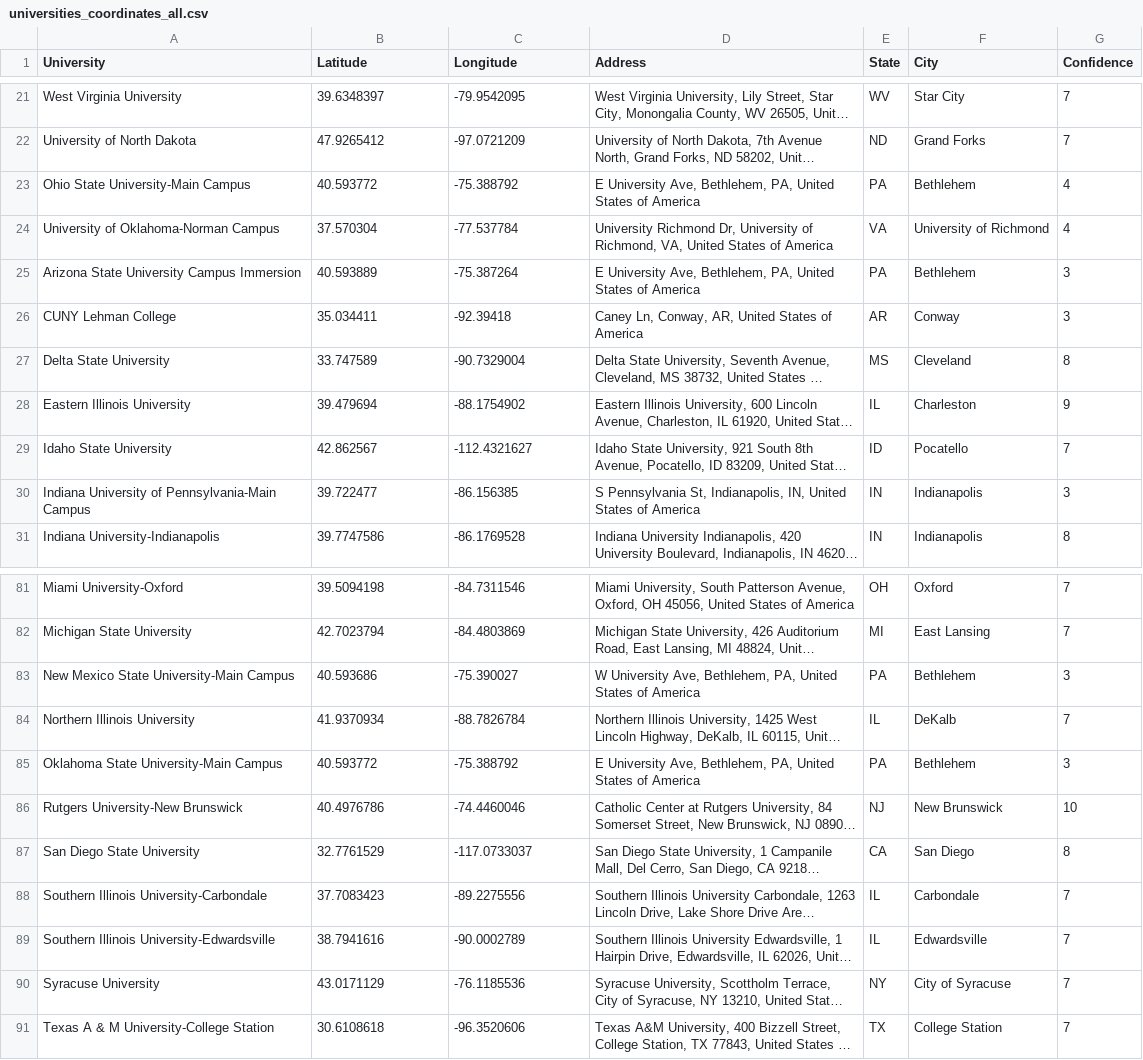
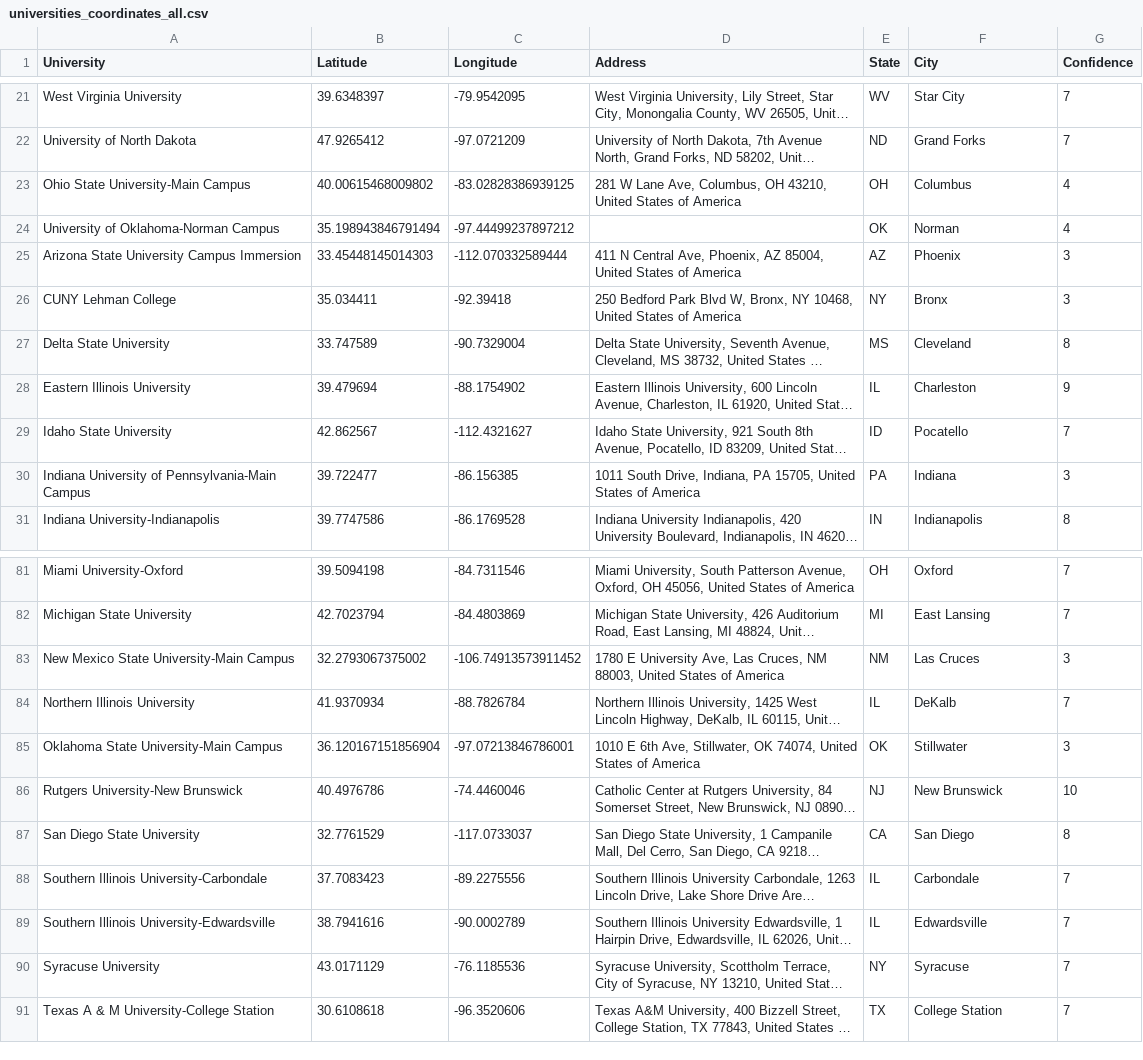
Before and after one commit to esstherc/GIS-master-webmap, a CSV file: data/universities_coordinates_all.csv, drawn as a sheet; only a part is shown, gaps mark what is left out; long unchanged cells end in …; the diff covers the shown part only; the diff names each change by its address in the sheet, - before the commit and + after, or states it on an @@ line.

```diff
--- a/data/universities_coordinates_all.csv
+++ b/data/universities_coordinates_all.csv
-B23 (Latitude): 40.593772
+B23 (Latitude): 40.00615468009802
-C23 (Longitude): -75.388792
+C23 (Longitude): -83.02828386939125
-D23 (Address): E University Ave, Bethlehem, PA, United States…
+D23 (Address): 281 W Lane Ave, Columbus, OH 43210, United States…
-E23 (State): PA
+E23 (State): OH
-F23 (City): Bethlehem
+F23 (City): Columbus
-B24 (Latitude): 37.570304
+B24 (Latitude): 35.198943846791494
-C24 (Longitude): -77.537784
+C24 (Longitude): -97.44499237897212
-D24 (Address): University Richmond Dr, University of Richmond, VA, United States of America
+D24 (Address): (empty)
-E24 (State): VA
+E24 (State): OK
-F24 (City): University of Richmond
+F24 (City): Norman
-B25 (Latitude): 40.593889
+B25 (Latitude): 33.45448145014303
-C25 (Longitude): -75.387264
+C25 (Longitude): -112.070332589444
-D25 (Address): E University Ave, Bethlehem, PA, United States…
+D25 (Address): 411 N Central Ave, Phoenix, AZ 85004, United States…
-E25 (State): PA
+E25 (State): AZ
-F25 (City): Bethlehem
+F25 (City): Phoenix
-D26 (Address): Caney Ln, Conway, AR, United States…
+D26 (Address): 250 Bedford Park Blvd W, Bronx, NY 10468, United States…
-E26 (State): AR
+E26 (State): NY
-F26 (City): Conway
+F26 (City): Bronx
-D30 (Address): S Pennsylvania St, Indianapolis, IN, United States…
+D30 (Address): 1011 South Drive, Indiana, PA 15705, United States…
-E30 (State): IN
+E30 (State): PA
-F30 (City): Indianapolis
+F30 (City): Indiana
-B83 (Latitude): 40.593686
+B83 (Latitude): 32.2793067375002
-C83 (Longitude): -75.390027
+C83 (Longitude): -106.74913573911452
-D83 (Address): W University Ave, Bethlehem, PA, United States…
+D83 (Address): 1780 E University Ave, Las Cruces, NM 88003, United States…
-E83 (State): PA
+E83 (State): NM
-F83 (City): Bethlehem
+F83 (City): Las Cruces
-B85 (Latitude): 40.593772
+B85 (Latitude): 36.120167151856904
-C85 (Longitude): -75.388792
+C85 (Longitude): -97.07213846786001
-D85 (Address): E University Ave, Bethlehem, PA, United States…
+D85 (Address): 1010 E 6th Ave, Stillwater, OK 74074, United States…
-E85 (State): PA
+E85 (State): OK
-F85 (City): Bethlehem
+F85 (City): Stillwater
-F90 (City): City of Syracuse
+F90 (City): Syracuse
```
Also changed, not shown: 52 edited cells elsewhere in this file.
